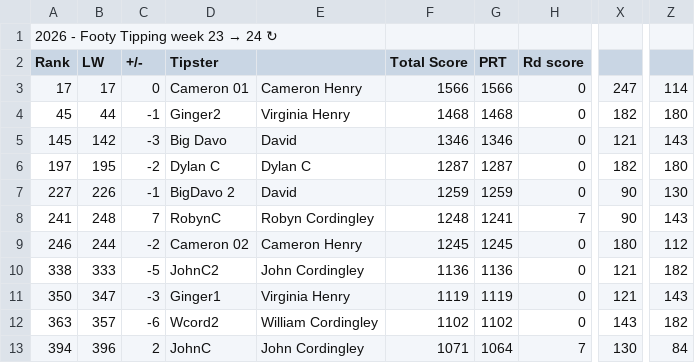
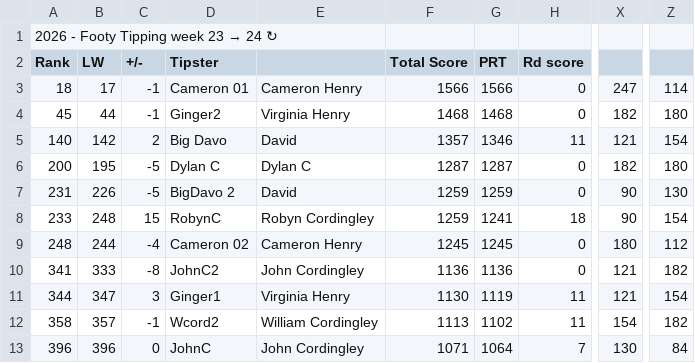
Before and after one commit to Big-Davo/2026-footy-picks, a CSV file: friends-data.csv, drawn as a sheet; only a part is shown, gaps mark what is left out; the diff names each change by its address in the sheet, - before the commit and + after, or states it on an @@ line.

Commit message:
Auto-score update (PPW, NRL R24)

```diff
--- a/friends-data.csv
+++ b/friends-data.csv
-A3 (Rank): 17
+A3 (Rank): 18
-C3 (+/-): 0
+C3 (+/-): -1
-A5 (Rank): 145
+A5 (Rank): 140
-C5 (+/-): -3
+C5 (+/-): 2
-F5 (Total Score): 1346
+F5 (Total Score): 1357
-H5 (Rd score): 0
+H5 (Rd score): 11
-Z5: 143
+Z5: 154
-A6 (Rank): 197
+A6 (Rank): 200
-C6 (+/-): -2
+C6 (+/-): -5
-A7 (Rank): 227
+A7 (Rank): 231
-C7 (+/-): -1
+C7 (+/-): -5
-A8 (Rank): 241
+A8 (Rank): 233
-C8 (+/-): 7
+C8 (+/-): 15
-F8 (Total Score): 1248
+F8 (Total Score): 1259
-H8 (Rd score): 7
+H8 (Rd score): 18
-Z8: 143
+Z8: 154
-A9 (Rank): 246
+A9 (Rank): 248
-C9 (+/-): -2
+C9 (+/-): -4
-A10 (Rank): 338
+A10 (Rank): 341
-C10 (+/-): -5
+C10 (+/-): -8
-A11 (Rank): 350
+A11 (Rank): 344
-C11 (+/-): -3
+C11 (+/-): 3
-F11 (Total Score): 1119
+F11 (Total Score): 1130
-H11:H12 (Rd score): 0
+H11:H12 (Rd score): 11
-Z11: 143
+Z11: 154
-A12 (Rank): 363
+A12 (Rank): 358
-C12 (+/-): -6
+C12 (+/-): -1
-F12 (Total Score): 1102
+F12 (Total Score): 1113
-X12: 143
+X12: 154
-A13 (Rank): 394
+A13 (Rank): 396
-C13 (+/-): 2
+C13 (+/-): 0
```
